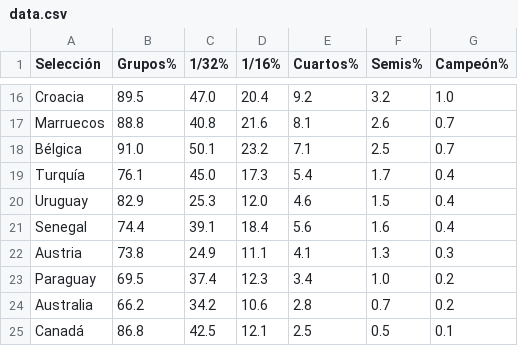
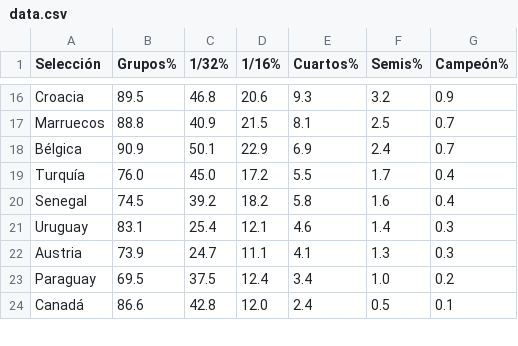
Before and after one commit to mikedataspain/mundial-elo, a CSV file: data.csv, drawn as a sheet; only a part is shown, gaps mark what is left out; removed rows and columns are numbered as before the commit, all else as after; the diff covers the shown part only; the diff names each change by its address in the sheet, - before the commit and + after, or states it on an @@ line.

```diff
--- a/data.csv
+++ b/data.csv
-C16 (1/32%): 47.0
+C16 (1/32%): 46.8
-D16 (1/16%): 20.4
+D16 (1/16%): 20.6
-E16 (Cuartos%): 9.2
+E16 (Cuartos%): 9.3
-G16 (Campeón%): 1.0
+G16 (Campeón%): 0.9
-C17 (1/32%): 40.8
+C17 (1/32%): 40.9
-D17 (1/16%): 21.6
+D17 (1/16%): 21.5
-F17 (Semis%): 2.6
+F17 (Semis%): 2.5
-B18 (Grupos%): 91.0
+B18 (Grupos%): 90.9
-D18 (1/16%): 23.2
+D18 (1/16%): 22.9
-E18 (Cuartos%): 7.1
+E18 (Cuartos%): 6.9
-F18 (Semis%): 2.5
+F18 (Semis%): 2.4
-B19 (Grupos%): 76.1
+B19 (Grupos%): 76.0
-D19 (1/16%): 17.3
+D19 (1/16%): 17.2
-E19 (Cuartos%): 5.4
+E19 (Cuartos%): 5.5
-row 20: Uruguay | 82.9 | 25.3 | 12.0 | 4.6 | 1.5 | 0.4
-B20 (Grupos%): 74.4
+B20 (Grupos%): 74.5
-C20 (1/32%): 39.1
+C20 (1/32%): 39.2
-D20 (1/16%): 18.4
+D20 (1/16%): 18.2
-E20 (Cuartos%): 5.6
+E20 (Cuartos%): 5.8
+row 21: Uruguay | 83.1 | 25.4 | 12.1 | 4.6 | 1.4 | 0.3
-B22 (Grupos%): 73.8
+B22 (Grupos%): 73.9
-C22 (1/32%): 24.9
+C22 (1/32%): 24.7
-C23 (1/32%): 37.4
+C23 (1/32%): 37.5
-D23 (1/16%): 12.3
+D23 (1/16%): 12.4
-row 24: Australia | 66.2 | 34.2 | 10.6 | 2.8 | 0.7 | 0.2
-B24 (Grupos%): 86.8
+B24 (Grupos%): 86.6
-C24 (1/32%): 42.5
+C24 (1/32%): 42.8
-D24 (1/16%): 12.1
+D24 (1/16%): 12.0
-E24 (Cuartos%): 2.5
+E24 (Cuartos%): 2.4
```
Also changed, not shown: 4 added rows, 3 removed rows and 97 edited cells elsewhere in this file, 1 other file.
